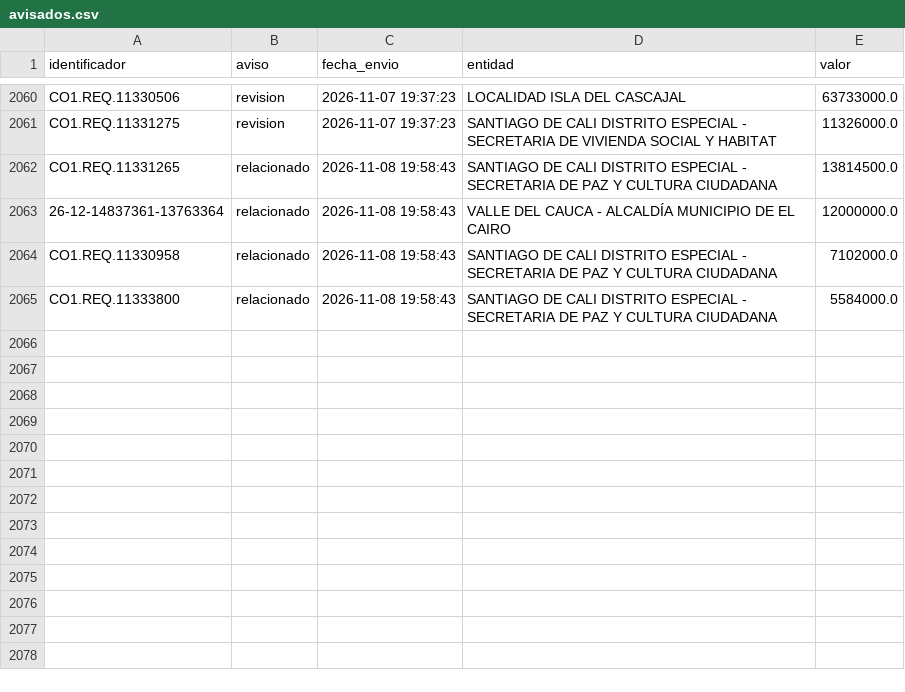
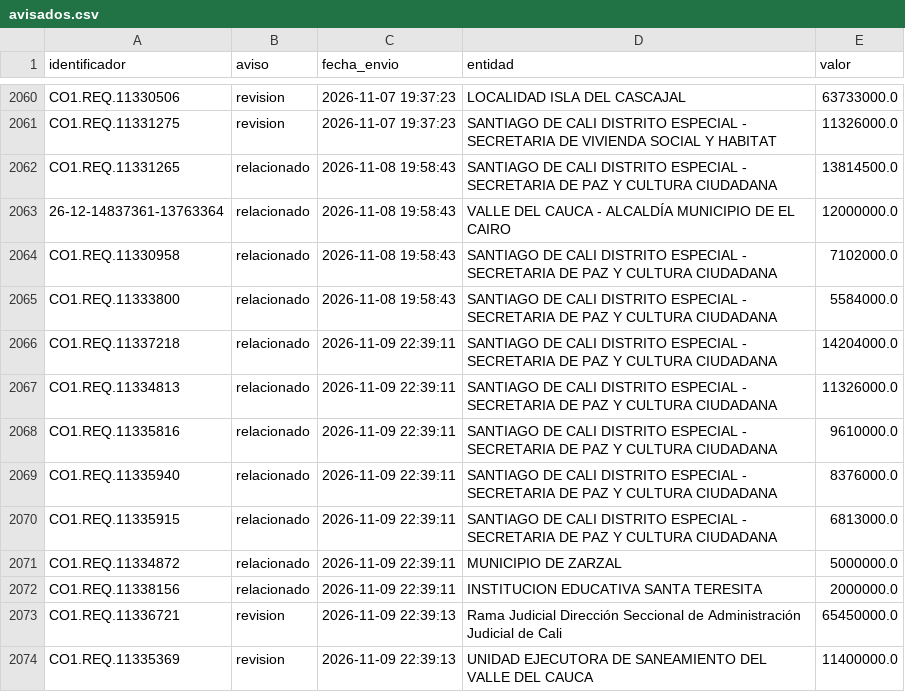
Before and after one commit to jlzmontenegro/contratacion-urgencia-manifiesta-valle, a CSV file: datos/avisados.csv, drawn as a sheet; only a part is shown, gaps mark what is left out; the diff names each change by its address in the sheet, - before the commit and + after, or states it on an @@ line.

```diff
--- a/datos/avisados.csv
+++ b/datos/avisados.csv
+row 2066: CO1.REQ.11337218 | relacionado | 2026-11-09 22:39:11 | SANTIAGO DE CALI DISTRITO ESPECIAL - SECRETARIA DE PAZ Y CULTURA CIUDADANA | 14204000.0
+row 2067: CO1.REQ.11334813 | relacionado | 2026-11-09 22:39:11 | SANTIAGO DE CALI DISTRITO ESPECIAL - SECRETARIA DE PAZ Y CULTURA CIUDADANA | 11326000.0
+row 2068: CO1.REQ.11335816 | relacionado | 2026-11-09 22:39:11 | SANTIAGO DE CALI DISTRITO ESPECIAL - SECRETARIA DE PAZ Y CULTURA CIUDADANA | 9610000.0
+row 2069: CO1.REQ.11335940 | relacionado | 2026-11-09 22:39:11 | SANTIAGO DE CALI DISTRITO ESPECIAL - SECRETARIA DE PAZ Y CULTURA CIUDADANA | 8376000.0
+row 2070: CO1.REQ.11335915 | relacionado | 2026-11-09 22:39:11 | SANTIAGO DE CALI DISTRITO ESPECIAL - SECRETARIA DE PAZ Y CULTURA CIUDADANA | 6813000.0
+row 2071: CO1.REQ.11334872 | relacionado | 2026-11-09 22:39:11 | MUNICIPIO DE ZARZAL | 5000000.0
+row 2072: CO1.REQ.11338156 | relacionado | 2026-11-09 22:39:11 | INSTITUCION EDUCATIVA SANTA TERESITA | 2000000.0
+row 2073: CO1.REQ.11336721 | revision | 2026-11-09 22:39:13 | Rama Judicial Dirección Seccional de Administración Judicial de Cali | 65450000.0
+row 2074: CO1.REQ.11335369 | revision | 2026-11-09 22:39:13 | UNIDAD EJECUTORA DE SANEAMIENTO DEL VALLE DEL CAUCA | 11400000.0
```
Also changed, not shown: 23 other files.
